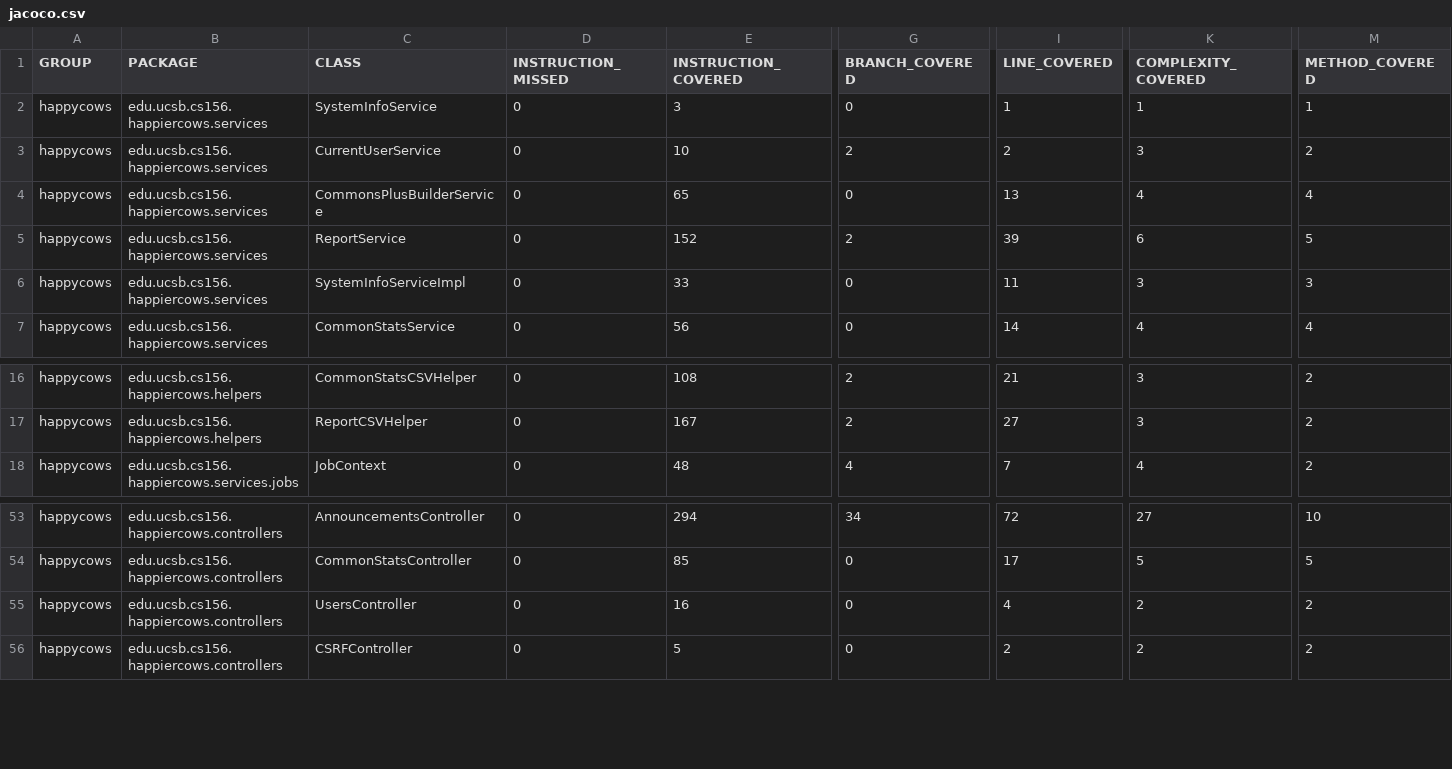
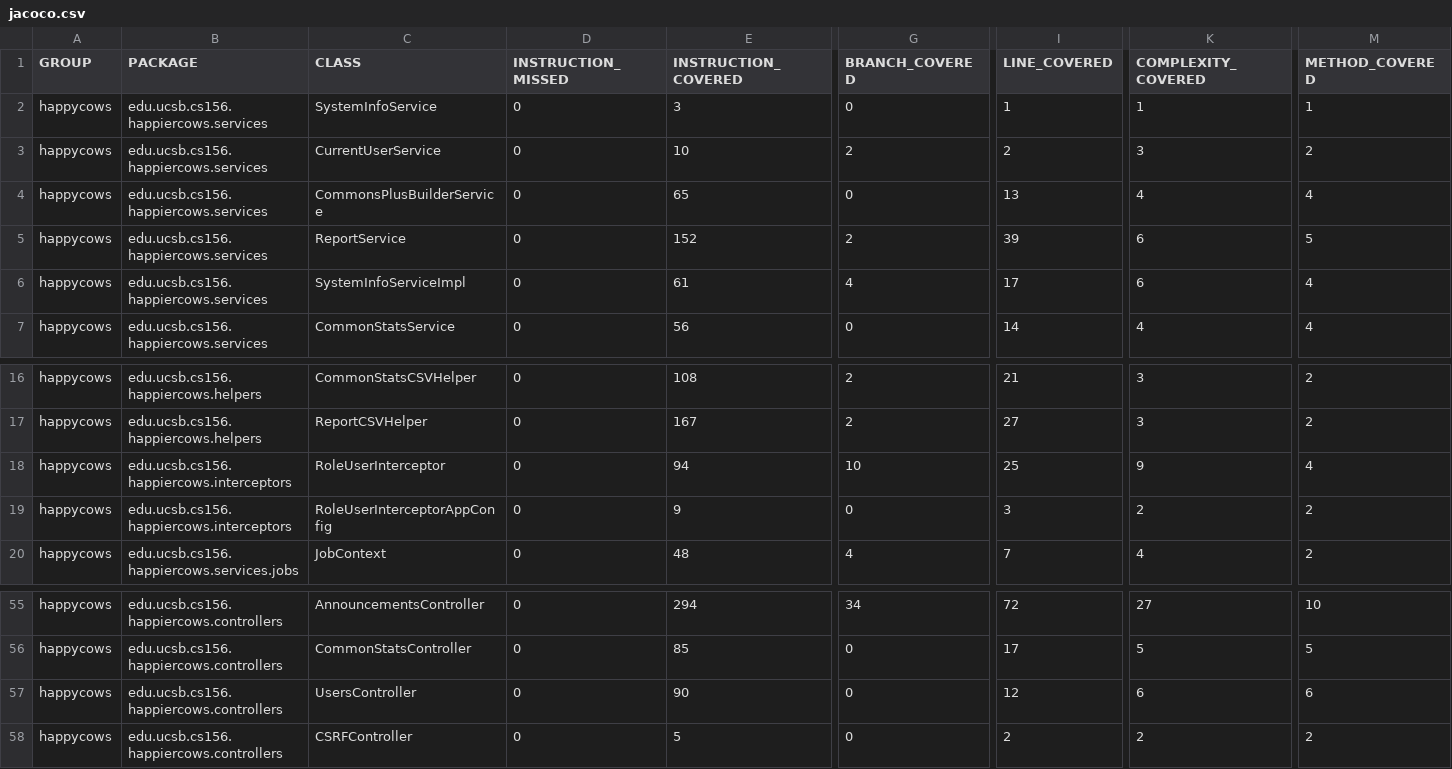
Before and after one commit to ucsb-cs156/proj-happycows, a CSV file: jacoco/jacoco.csv, drawn as a sheet; only a part is shown, gaps mark what is left out; addresses are those after the commit; rows hold the shown columns only; the diff names each change by its address in the sheet, - before the commit and + after, or states it on an @@ line.

Commit message:
Deploying to gh-pages from @ ucsb-cs156/proj-happycows@5be257d897ca758c4e2b752b30fb88dc7152ac63 🚀

```diff
--- a/jacoco/jacoco.csv
+++ b/jacoco/jacoco.csv
-E6 (INSTRUCTION_COVERED): 33
+E6 (INSTRUCTION_COVERED): 61
-G6 (BRANCH_COVERED): 0
+G6 (BRANCH_COVERED): 4
-I6 (LINE_COVERED): 11
+I6 (LINE_COVERED): 17
-K6 (COMPLEXITY_COVERED): 3
+K6 (COMPLEXITY_COVERED): 6
-M6 (METHOD_COVERED): 3
+M6 (METHOD_COVERED): 4
+row 18: happycows | edu.ucsb.cs156.happiercows.interceptors | RoleUserInterceptor | 0 | 94 | 10 | 25 | 9 | 4
+row 19: happycows | edu.ucsb.cs156.happiercows.interceptors | RoleUserInterceptorAppConfig | 0 | 9 | 0 | 3 | 2 | 2
-E57 (INSTRUCTION_COVERED): 16
+E57 (INSTRUCTION_COVERED): 90
-I57 (LINE_COVERED): 4
+I57 (LINE_COVERED): 12
-K57 (COMPLEXITY_COVERED): 2
+K57 (COMPLEXITY_COVERED): 6
-M57 (METHOD_COVERED): 2
+M57 (METHOD_COVERED): 6
```
Also changed, not shown: 19 other files.
